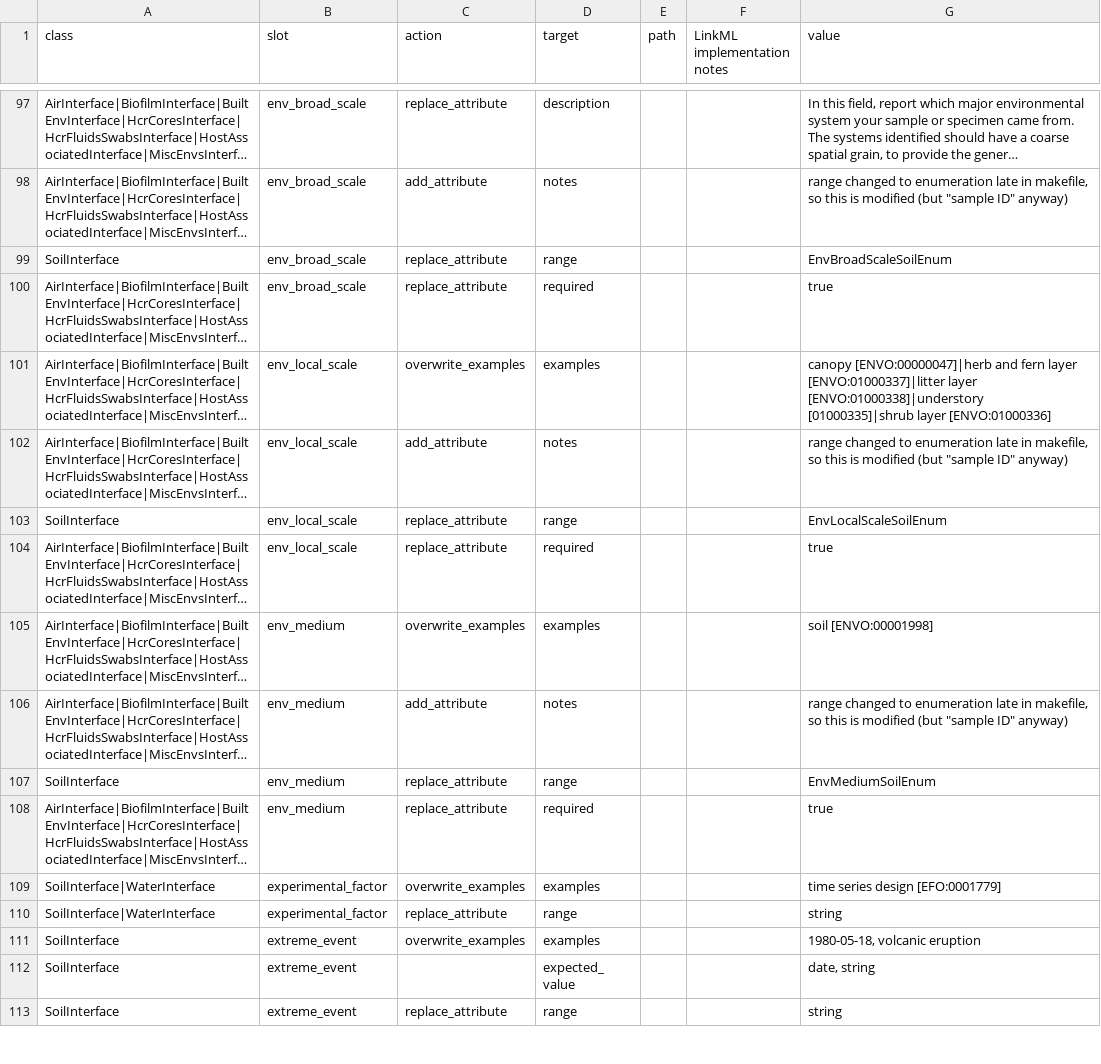
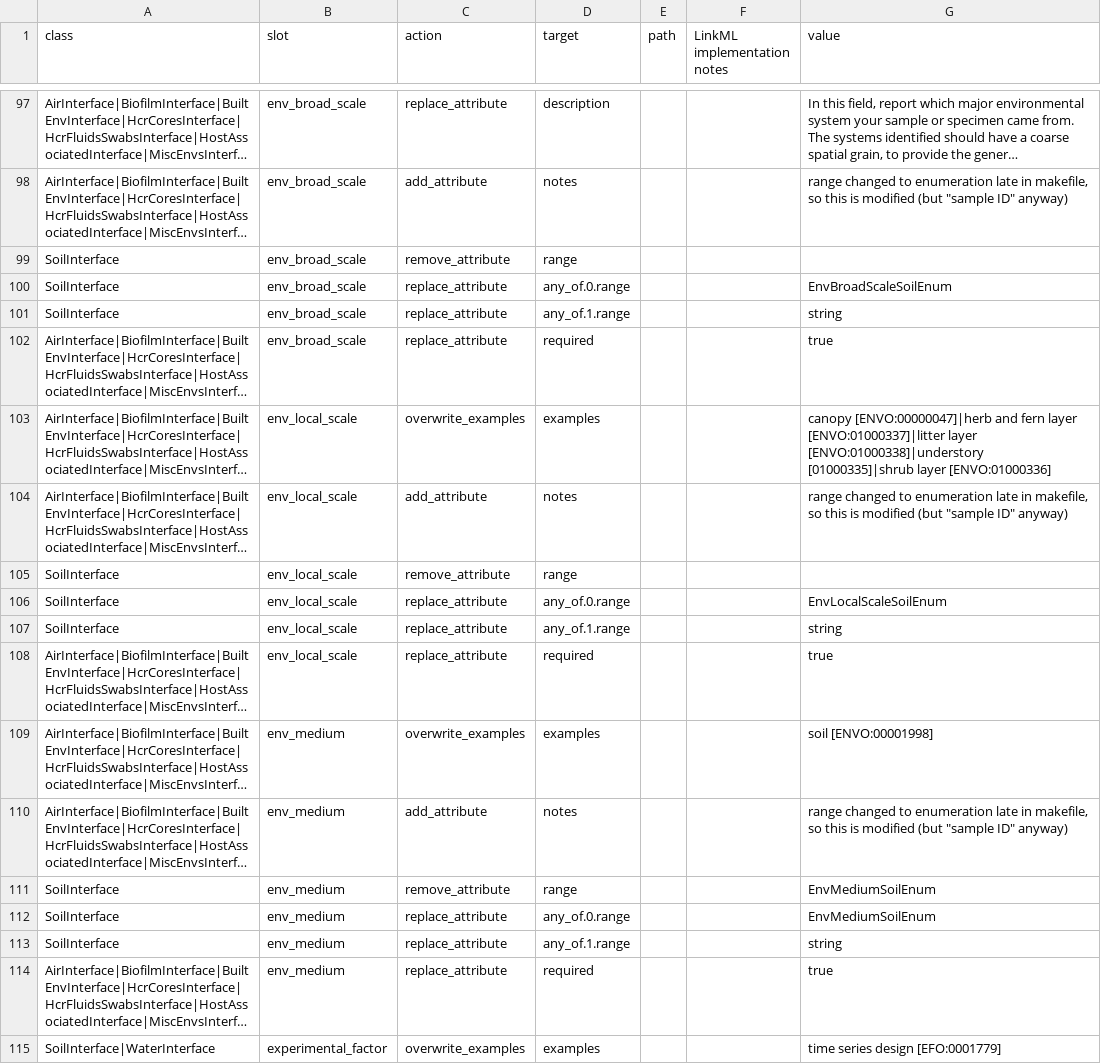
Before and after one commit to microbiomedata/submission-schema, a TSV file: sheets_and_friends/tsv_in/modifications_long.tsv, drawn as a sheet; only a part is shown, gaps mark what is left out; the shorter side is filled out with more unchanged rows; long unchanged cells end in …; addresses are those after the commit; the diff names each change by its address in the sheet, - before the commit and + after, or states it on an @@ line.

Commit message:
Use union of string and enum ranges for env triad slots

```diff
--- a/sheets_and_friends/tsv_in/modifications_long.tsv
+++ b/sheets_and_friends/tsv_in/modifications_long.tsv
+row 99: SoilInterface | env_broad_scale | remove_attribute | range
-D100 (target): range
+D100 (target): any_of.0.range
+row 101: SoilInterface | env_broad_scale | replace_attribute | any_of.1.range |  |  | string
+row 105: SoilInterface | env_local_scale | remove_attribute | range
-D106 (target): range
+D106 (target): any_of.0.range
+row 107: SoilInterface | env_local_scale | replace_attribute | any_of.1.range |  |  | string
-C111 (action): replace_attribute
+C111 (action): remove_attribute
+row 112: SoilInterface | env_medium | replace_attribute | any_of.0.range |  |  | EnvMediumSoilEnum
+row 113: SoilInterface | env_medium | replace_attribute | any_of.1.range |  |  | string
```
